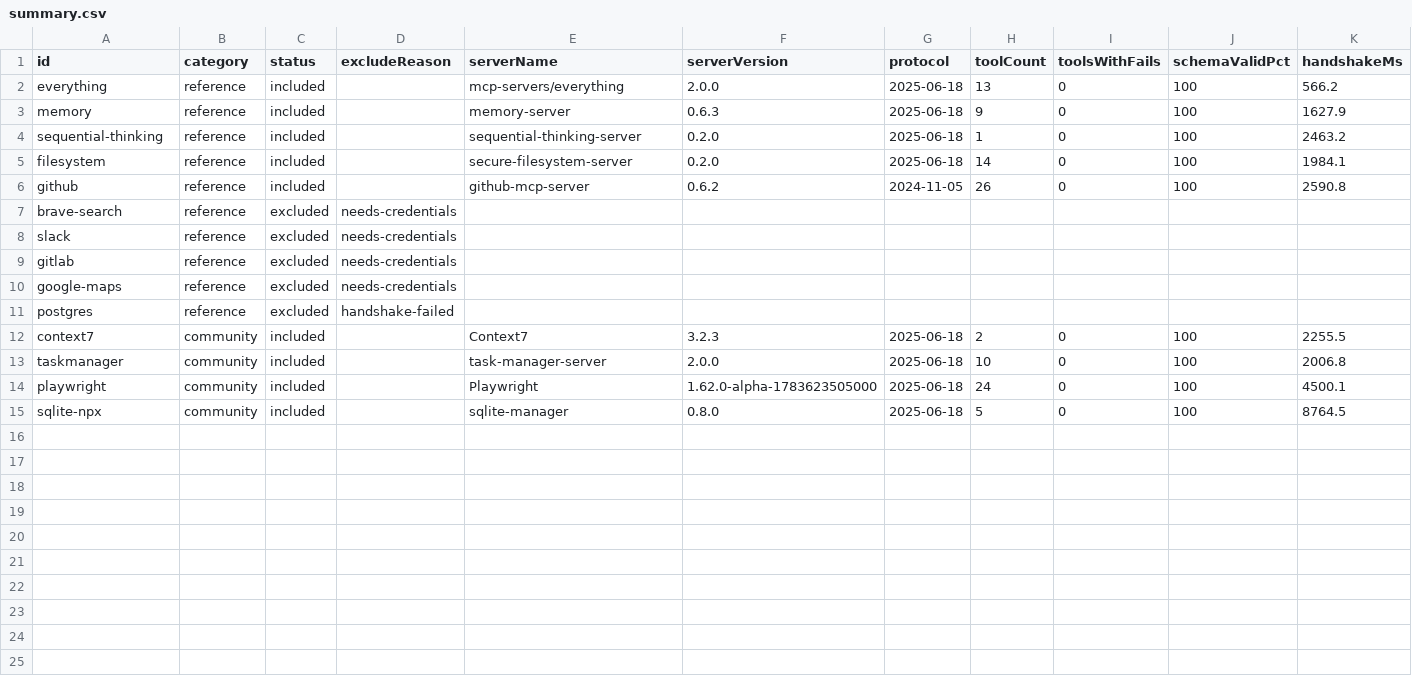
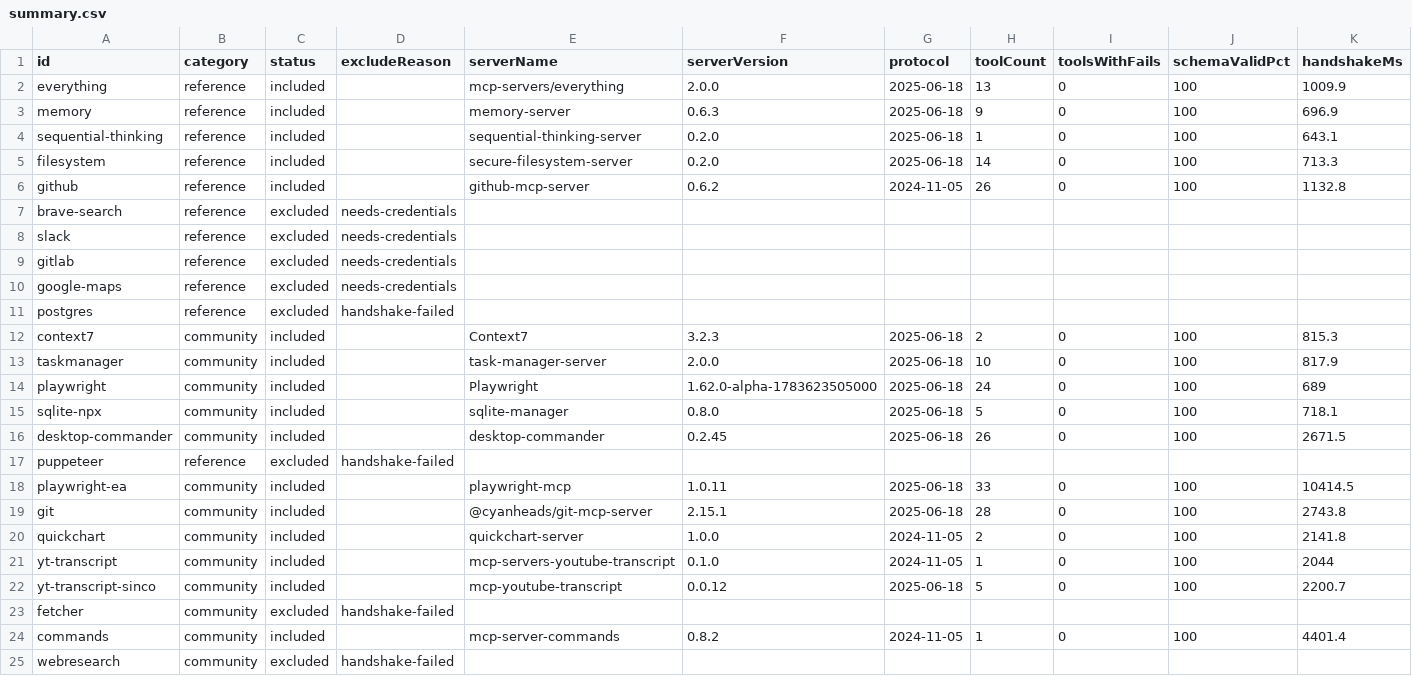
Before and after one commit to itguruhaseeb/mcp-probe, a CSV file: benchmark/results/summary.csv, drawn as a sheet.

```diff
--- a/benchmark/results/summary.csv
+++ b/benchmark/results/summary.csv
@@ -1,7 +1,7 @@
 id,category,status,excludeReason,serverName,serverVersion,protocol,toolCount,toolsWithFails,schemaValidPct,handshakeMs
-everything,reference,included,,mcp-servers/everything,2.0.0,2025-06-18,13,0,100,566.2
-memory,reference,included,,memory-server,0.6.3,2025-06-18,9,0,100,1627.9
-sequential-thinking,reference,included,,sequential-thinking-server,0.2.0,2025-06-18,1,0,100,2463.2
-filesystem,reference,included,,secure-filesystem-server,0.2.0,2025-06-18,14,0,100,1984.1
-github,reference,included,,github-mcp-server,0.6.2,2024-11-05,26,0,100,2590.8
+everything,reference,included,,mcp-servers/everything,2.0.0,2025-06-18,13,0,100,1009.9
+memory,reference,included,,memory-server,0.6.3,2025-06-18,9,0,100,696.9
+sequential-thinking,reference,included,,sequential-thinking-server,0.2.0,2025-06-18,1,0,100,643.1
+filesystem,reference,included,,secure-filesystem-server,0.2.0,2025-06-18,14,0,100,713.3
+github,reference,included,,github-mcp-server,0.6.2,2024-11-05,26,0,100,1132.8
 brave-search,reference,excluded,needs-credentials,,,,,,,
@@ -11,5 +11,15 @@ google-maps,reference,excluded,needs-credentials,,,,,,,
 postgres,reference,excluded,handshake-failed,,,,,,,
-context7,community,included,,Context7,3.2.3,2025-06-18,2,0,100,2255.5
-taskmanager,community,included,,task-manager-server,2.0.0,2025-06-18,10,0,100,2006.8
-playwright,community,included,,Playwright,1.62.0-alpha-1783623505000,2025-06-18,24,0,100,4500.1
-sqlite-npx,community,included,,sqlite-manager,0.8.0,2025-06-18,5,0,100,8764.5
+context7,community,included,,Context7,3.2.3,2025-06-18,2,0,100,815.3
+taskmanager,community,included,,task-manager-server,2.0.0,2025-06-18,10,0,100,817.9
+playwright,community,included,,Playwright,1.62.0-alpha-1783623505000,2025-06-18,24,0,100,689
+sqlite-npx,community,included,,sqlite-manager,0.8.0,2025-06-18,5,0,100,718.1
+desktop-commander,community,included,,desktop-commander,0.2.45,2025-06-18,26,0,100,2671.5
+puppeteer,reference,excluded,handshake-failed,,,,,,,
+playwright-ea,community,included,,playwright-mcp,1.0.11,2025-06-18,33,0,100,10414.5
+git,community,included,,@cyanheads/git-mcp-server,2.15.1,2025-06-18,28,0,100,2743.8
+quickchart,community,included,,quickchart-server,1.0.0,2024-11-05,2,0,100,2141.8
+yt-transcript,community,included,,mcp-servers-youtube-transcript,0.1.0,2024-11-05,1,0,100,2044
+yt-transcript-sinco,community,included,,mcp-youtube-transcript,0.0.12,2025-06-18,5,0,100,2200.7
+fetcher,community,excluded,handshake-failed,,,,,,,
+commands,community,included,,mcp-server-commands,0.8.2,2024-11-05,1,0,100,4401.4
+webresearch,community,excluded,handshake-failed,,,,,,,
```
Also changed, not shown: 28 other files.
